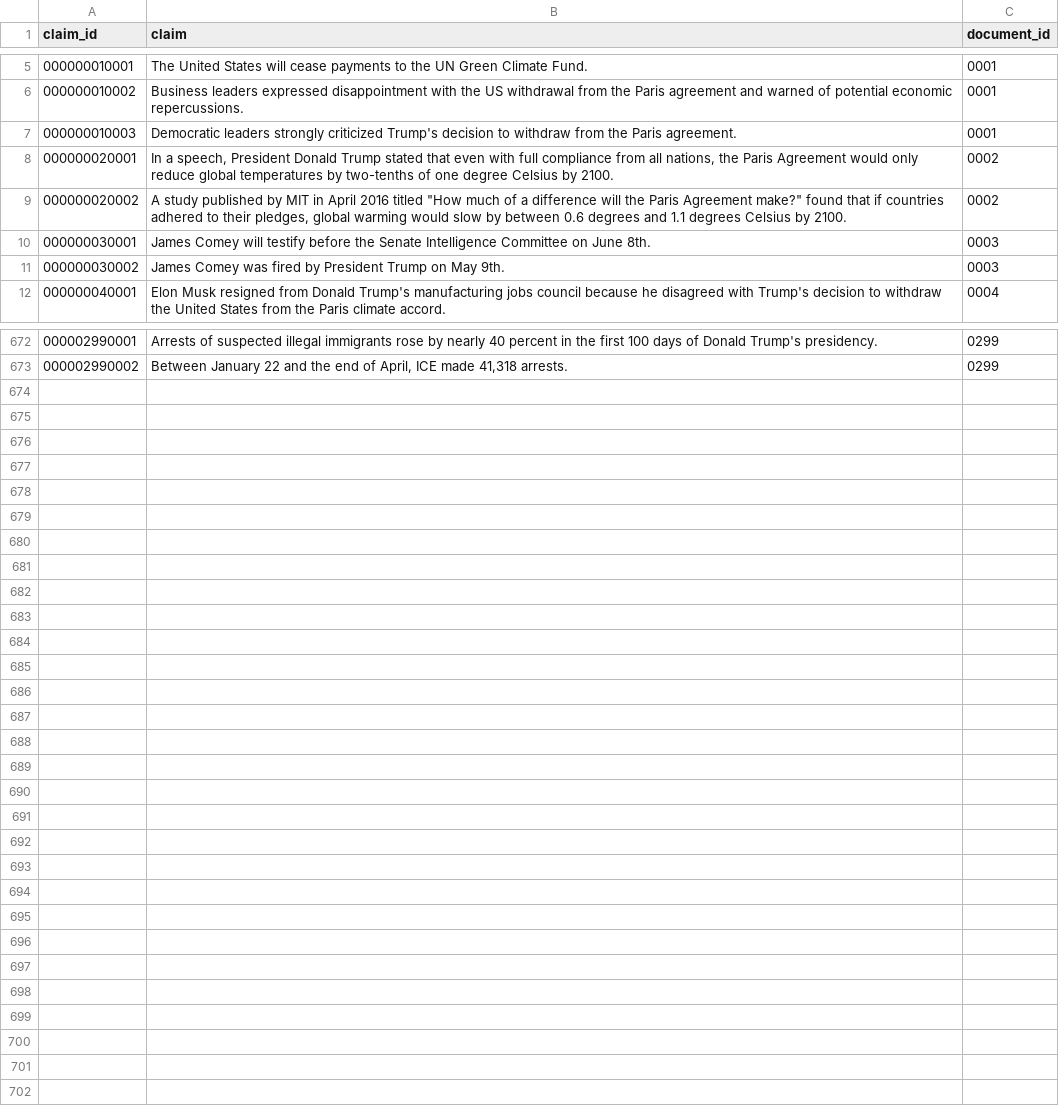
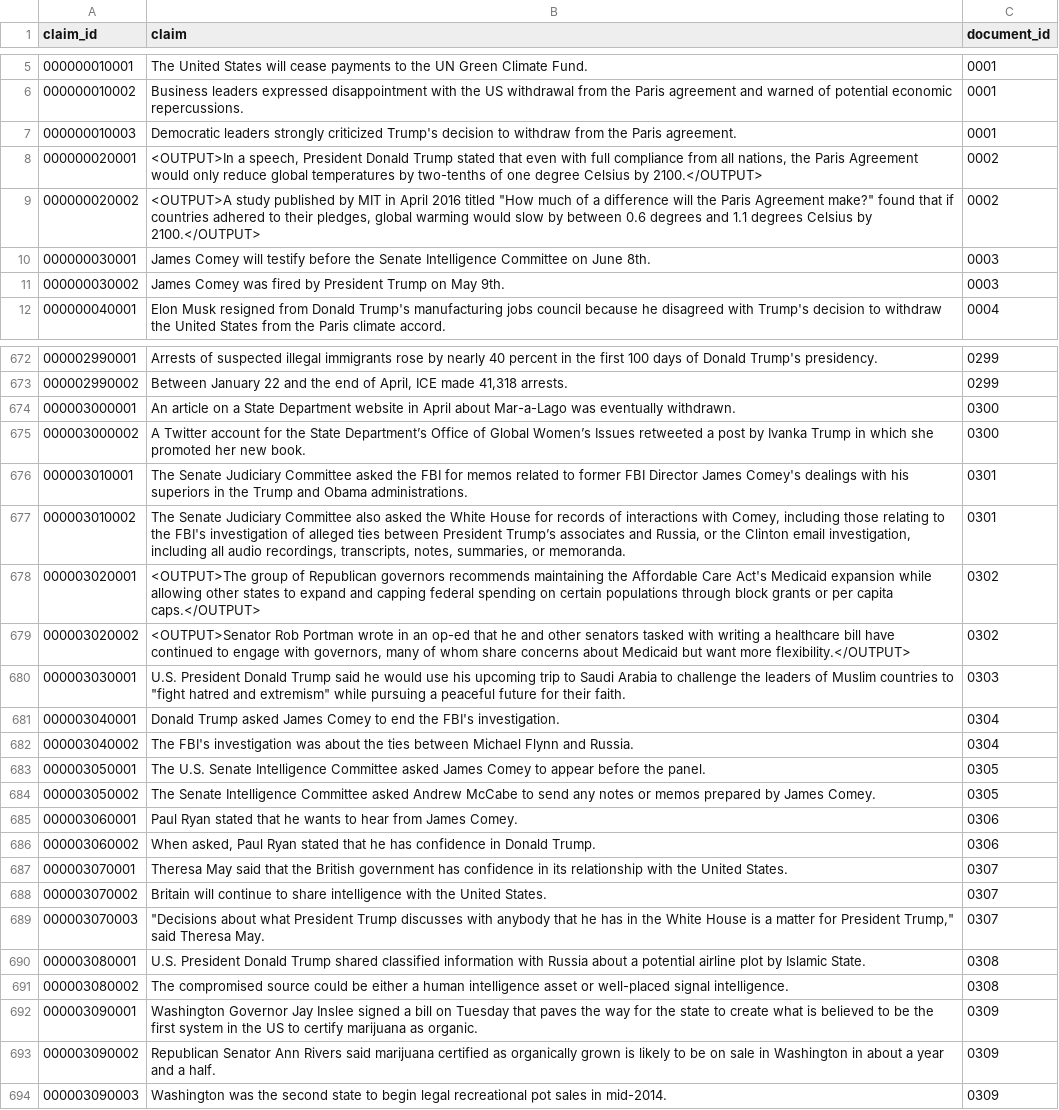
Before and after one commit to Averyyy/ClaimRank, a CSV file: dataset/claims_20241108_015135.csv, drawn as a sheet; only a part is shown, gaps mark what is left out; the diff covers the shown part only.

Commit message:
new claims

```diff
--- a/dataset/claims_20241108_015135.csv
+++ b/dataset/claims_20241108_015135.csv
@@ -7,4 +7,4 @@ claim_id,claim,document_id
 000000010003,Democratic leaders strongly criticized Trump's decision to withdraw from the Paris agreement.,0001
-000000020001,"In a speech, President Donald Trump stated that even with full compliance from all nations, the Paris Agreement would only reduce global temperatures by two-tenths of one degree Celsius by 2100.",0002
-000000020002,"A study published by MIT in April 2016 titled ""How much of a difference will the Paris Agreement make?"" found that if countries adhered to their pledges, global warming would slow by between 0.6 degrees and 1.1 degrees Celsius by 2100.",0002
+000000020001,"<OUTPUT>In a speech, President Donald Trump stated that even with full compliance from all nations, the Paris Agreement would only reduce global temperatures by two-tenths of one degree Celsius by 2100.</OUTPUT>",0002
+000000020002,"<OUTPUT>A study published by MIT in April 2016 titled ""How much of a difference will the Paris Agreement make?"" found that if countries adhered to their pledges, global warming would slow by between 0.6 degrees and 1.1 degrees Celsius by 2100.</OUTPUT>",0002
 000000030001,James Comey will testify before the Senate Intelligence Committee on June 8th.,0003
@@ -673 +673,22 @@ claim_id,claim,document_id
 000002990002,"Between January 22 and the end of April, ICE made 41,318 arrests.",0299
+000003000001,An article on a State Department website in April about Mar-a-Lago was eventually withdrawn.,0300
+000003000002,A Twitter account for the State Department’s Office of Global Women’s Issues retweeted a post by Ivanka Trump in which she promoted her new book.,0300
+000003010001,The Senate Judiciary Committee asked the FBI for memos related to former FBI Director James Comey's dealings with his superiors in the Trump and Obama administrations.,0301
+000003010002,"The Senate Judiciary Committee also asked the White House for records of interactions with Comey, including those relating to the FBI's investigation of alleged ties between President Trump’s associates and Russia, or the Clinton email investigation, including all audio recordings, transcripts, notes, summaries, or memoranda.",0301
+000003020001,<OUTPUT>The group of Republican governors recommends maintaining the Affordable Care Act's Medicaid expansion while allowing other states to expand and capping federal spending on certain populations through block grants or per capita caps.</OUTPUT>,0302
+000003020002,"<OUTPUT>Senator Rob Portman wrote in an op-ed that he and other senators tasked with writing a healthcare bill have continued to engage with governors, many of whom share concerns about Medicaid but want more flexibility.</OUTPUT>",0302
+000003030001,"U.S. President Donald Trump said he would use his upcoming trip to Saudi Arabia to challenge the leaders of Muslim countries to ""fight hatred and extremism"" while pursuing a peaceful future for their faith.",0303
+000003040001,Donald Trump asked James Comey to end the FBI's investigation.,0304
+000003040002,The FBI's investigation was about the ties between Michael Flynn and Russia.,0304
+000003050001,The U.S. Senate Intelligence Committee asked James Comey to appear before the panel.,0305
+000003050002,The Senate Intelligence Committee asked Andrew McCabe to send any notes or memos prepared by James Comey.,0305
+000003060001,Paul Ryan stated that he wants to hear from James Comey.,0306
+000003060002,"When asked, Paul Ryan stated that he has confidence in Donald Trump.",0306
+000003070001,Theresa May said that the British government has confidence in its relationship with the United States.,0307
+000003070002,Britain will continue to share intelligence with the United States.,0307
+000003070003,"""Decisions about what President Trump discusses with anybody that he has in the White House is a matter for President Trump,"" said Theresa May.",0307
+000003080001,U.S. President Donald Trump shared classified information with Russia about a potential airline plot by Islamic State.,0308
+000003080002,The compromised source could be either a human intelligence asset or well-placed signal intelligence.,0308
+000003090001,Washington Governor Jay Inslee signed a bill on Tuesday that paves the way for the state to create what is believed to be the first system in the US to certify marijuana as organic.,0309
+000003090002,Republican Senator Ann Rivers said marijuana certified as organically grown is likely to be on sale in Washington in about a year and a half.,0309
+000003090003,Washington was the second state to begin legal recreational pot sales in mid-2014.,0309
```
Also changed, not shown: 8 edited cells elsewhere in this file.
